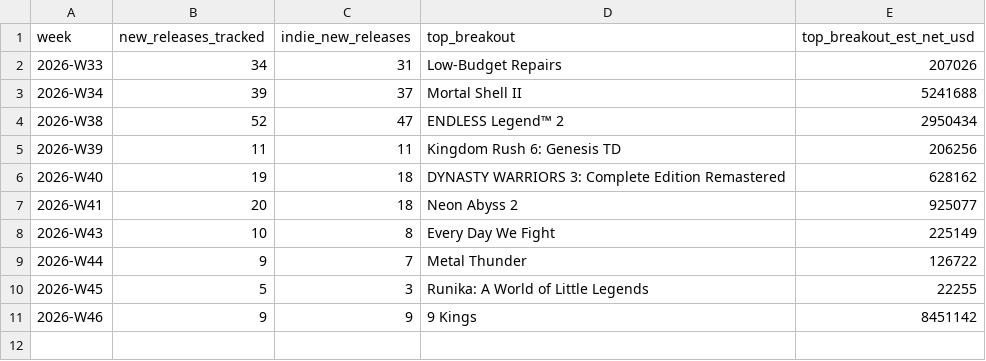
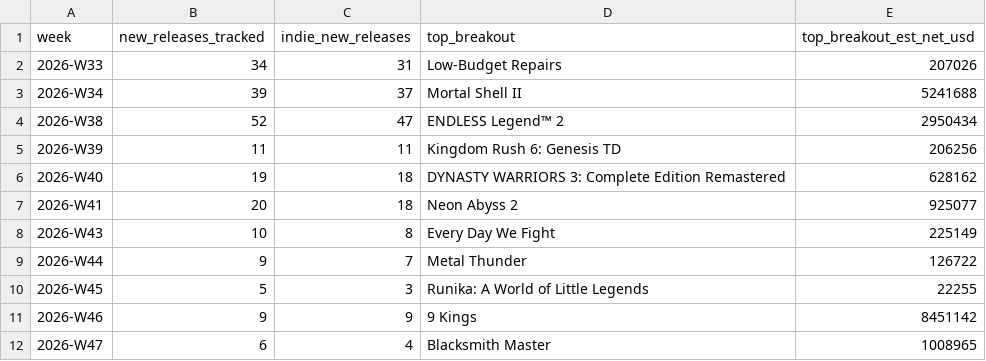
Before and after one commit to Quintussmit2020/game-trends, a CSV file: data/weekly_summary_history.csv, drawn as a sheet.

```diff
--- a/data/weekly_summary_history.csv
+++ b/data/weekly_summary_history.csv
@@ -11 +11,2 @@ week,new_releases_tracked,indie_new_releases,top_breakout,top_breakout_est_net_u
 2026-W46,9,9,"9 Kings",8451142
+2026-W47,6,4,"Blacksmith Master",1008965
```
Also changed, not shown: data/tag_momentum_history.csv, data/vn_cluster_history.csv.
